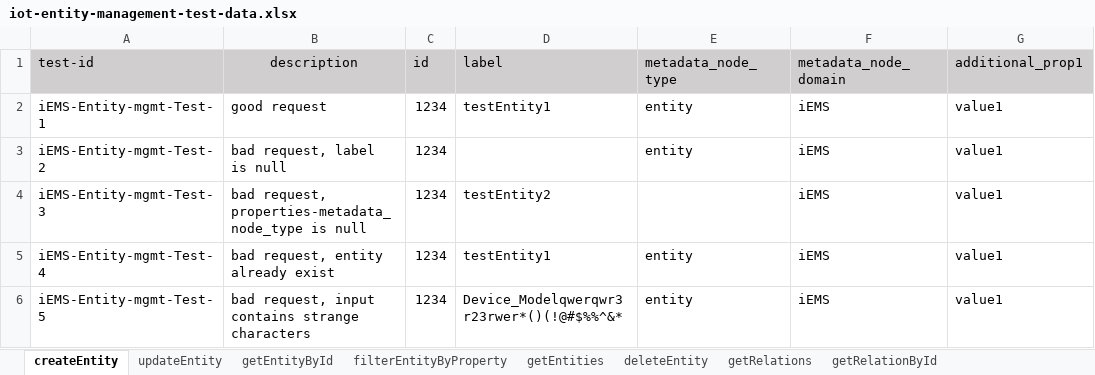
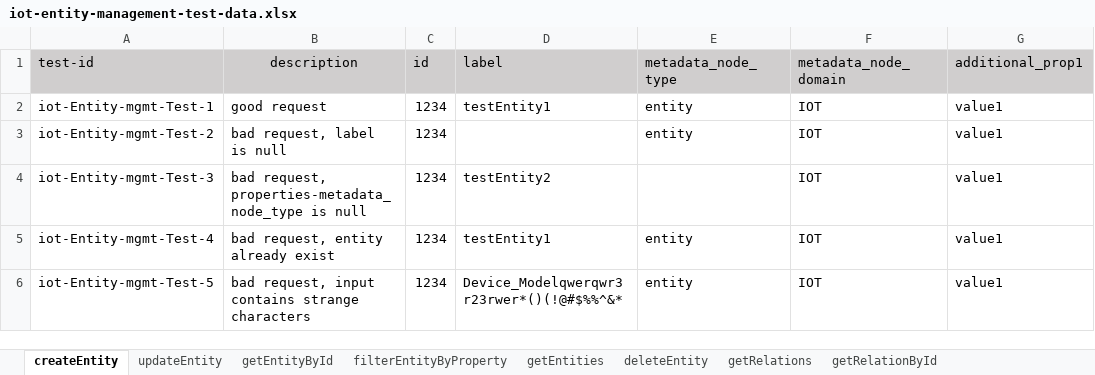
Before and after one commit to shaowenhao/performance-monitoring, an Excel workbook: src/main/resources/test-data-xls/iot-entity-management-test-data.xlsx, sheet createEntity, drawn as a sheet; only a part is shown; values as stored, in another font and other column widths than the file's, no borders; the diff names each change by its address in the sheet, - before the commit and + after, or states it on an @@ line.

```diff
--- a/src/main/resources/test-data-xls/iot-entity-management-test-data.xlsx (sheet createEntity)
+++ b/src/main/resources/test-data-xls/iot-entity-management-test-data.xlsx (sheet createEntity)
-A2 (test-id): iEMS-Entity-mgmt-Test-1
+A2 (test-id): iot-Entity-mgmt-Test-1
-F2:F6 (metadata_node_domain): iEMS
+F2:F6 (metadata_node_domain): IOT
-A3 (test-id): iEMS-Entity-mgmt-Test-2
+A3 (test-id): iot-Entity-mgmt-Test-2
-A4 (test-id): iEMS-Entity-mgmt-Test-3
+A4 (test-id): iot-Entity-mgmt-Test-3
-A5 (test-id): iEMS-Entity-mgmt-Test-4
+A5 (test-id): iot-Entity-mgmt-Test-4
-A6 (test-id): iEMS-Entity-mgmt-Test-5
+A6 (test-id): iot-Entity-mgmt-Test-5
```
Also changed, not shown: sheet getRelations, sheet updateEntity, sheet getRelationById, sheet filterEntityByProperty, sheet getEntities, sheet getEntityById, 1 more sheet, src/main/resources/test-data-xls/iot-api-engine-test-data.xlsx, src/main/resources/test-data-xls/iot-connector-test-data.xlsx, 3 other files.
